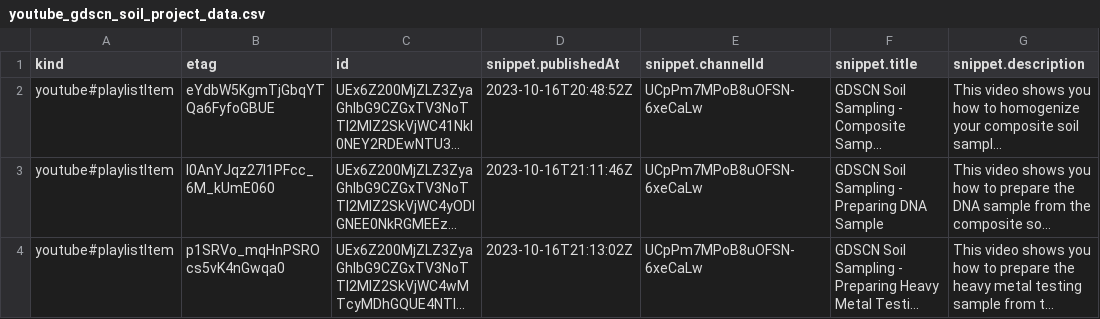
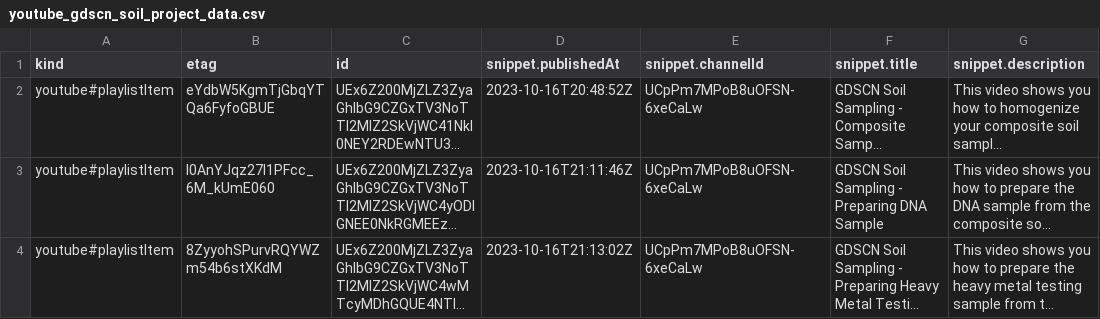
Before and after one commit to fhdsl/AnVIL_Collection, a CSV file: resources/youtube_gdscn_soil_project_data.csv, drawn as a sheet; only a part is shown; long unchanged cells end in …; the diff names each change by its address in the sheet, - before the commit and + after, or states it on an @@ line.

```diff
--- a/resources/youtube_gdscn_soil_project_data.csv
+++ b/resources/youtube_gdscn_soil_project_data.csv
-B4 (etag): p1SRVo_mqHnPSROcs5vK4nGwqa0
+B4 (etag): 8ZyyohSPurvRQYWZm54b6stXKdM
```
Also changed, not shown: resources/youtube_demos_data.csv, resources/youtube_shorts_data.csv, 2 other files.
